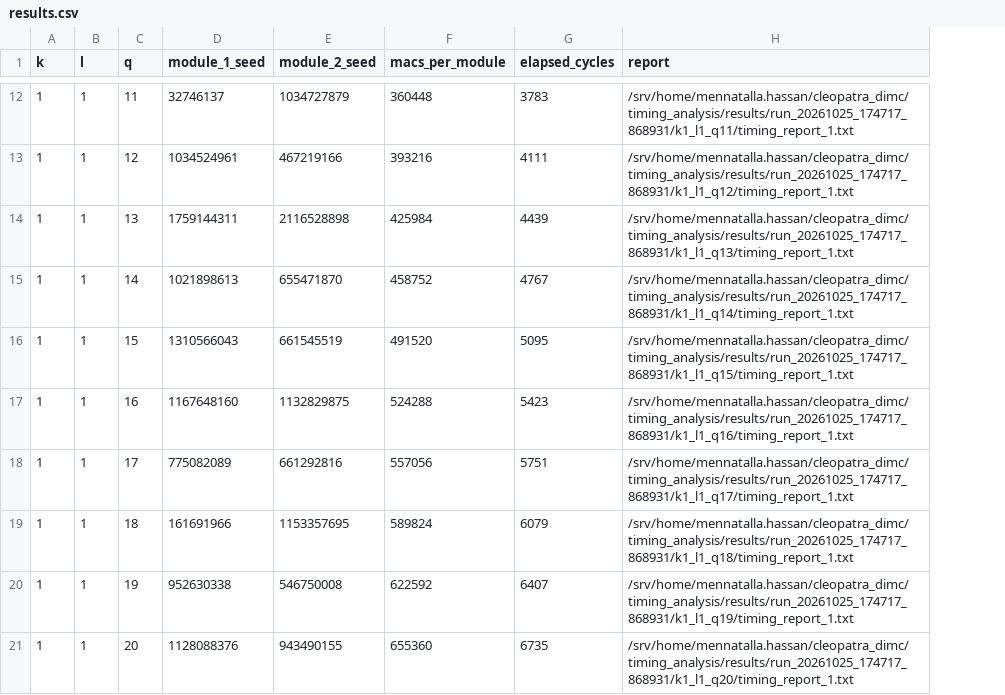
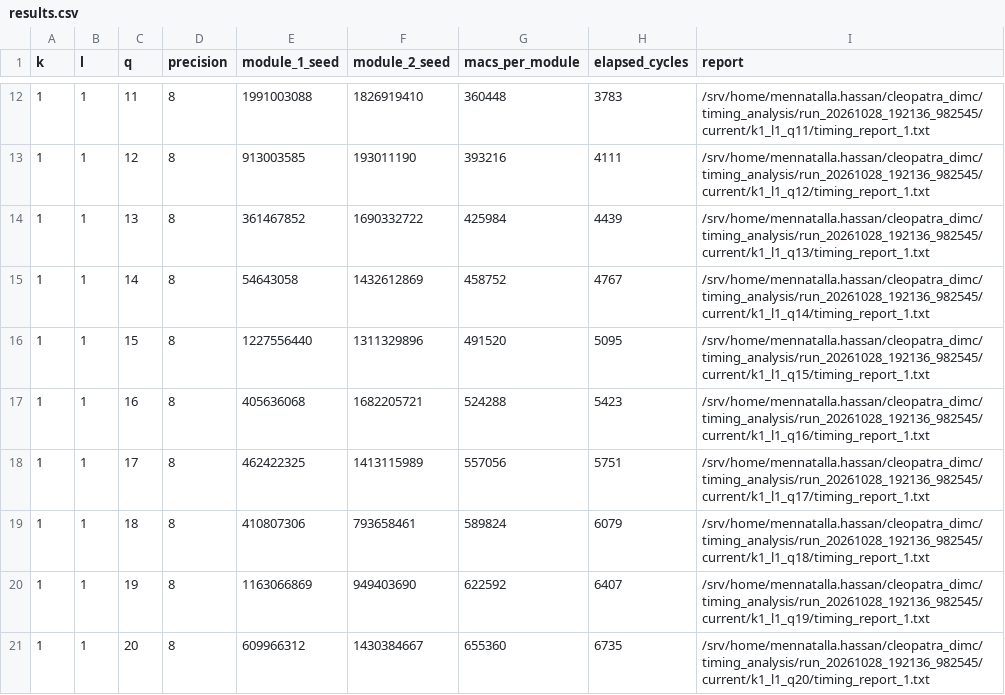
Before and after one commit to MennaHasan/cleopatra_dimc, a CSV file: timing_analysis/results/results.csv, drawn as a sheet; only a part is shown, gaps mark what is left out; addresses are those after the commit; the diff covers the shown part only; the diff names each change by its address in the sheet, - before the commit and + after, or states it on an @@ line.

Commit message:
add results files

```diff
--- a/timing_analysis/results/results.csv
+++ b/timing_analysis/results/results.csv
+column D (precision), rows 12-21: all 8
-E12 (module_1_seed): 32746137
+E12 (module_1_seed): 1991003088
-F12 (module_2_seed): 1034727879
+F12 (module_2_seed): 1826919410
-I12 (report): /srv/home/mennatalla.hassan/cleopatra_dimc/timing_analysis/results/run_20261025_174717_868931/k1_l1_q11/timing_report_1.txt
+I12 (report): /srv/home/mennatalla.hassan/cleopatra_dimc/timing_analysis/run_20261028_192136_982545/current/k1_l1_q11/timing_report_1.txt
-E13 (module_1_seed): 1034524961
+E13 (module_1_seed): 913003585
-F13 (module_2_seed): 467219166
+F13 (module_2_seed): 193011190
-I13 (report): /srv/home/mennatalla.hassan/cleopatra_dimc/timing_analysis/results/run_20261025_174717_868931/k1_l1_q12/timing_report_1.txt
+I13 (report): /srv/home/mennatalla.hassan/cleopatra_dimc/timing_analysis/run_20261028_192136_982545/current/k1_l1_q12/timing_report_1.txt
-E14 (module_1_seed): 1759144311
+E14 (module_1_seed): 361467852
-F14 (module_2_seed): 2116528898
+F14 (module_2_seed): 1690332722
-I14 (report): /srv/home/mennatalla.hassan/cleopatra_dimc/timing_analysis/results/run_20261025_174717_868931/k1_l1_q13/timing_report_1.txt
+I14 (report): /srv/home/mennatalla.hassan/cleopatra_dimc/timing_analysis/run_20261028_192136_982545/current/k1_l1_q13/timing_report_1.txt
-E15 (module_1_seed): 1021898613
+E15 (module_1_seed): 54643058
-F15 (module_2_seed): 655471870
+F15 (module_2_seed): 1432612869
-I15 (report): /srv/home/mennatalla.hassan/cleopatra_dimc/timing_analysis/results/run_20261025_174717_868931/k1_l1_q14/timing_report_1.txt
+I15 (report): /srv/home/mennatalla.hassan/cleopatra_dimc/timing_analysis/run_20261028_192136_982545/current/k1_l1_q14/timing_report_1.txt
-E16 (module_1_seed): 1310566043
+E16 (module_1_seed): 1227556440
-F16 (module_2_seed): 661545519
+F16 (module_2_seed): 1311329896
-I16 (report): /srv/home/mennatalla.hassan/cleopatra_dimc/timing_analysis/results/run_20261025_174717_868931/k1_l1_q15/timing_report_1.txt
+I16 (report): /srv/home/mennatalla.hassan/cleopatra_dimc/timing_analysis/run_20261028_192136_982545/current/k1_l1_q15/timing_report_1.txt
-E17 (module_1_seed): 1167648160
+E17 (module_1_seed): 405636068
-F17 (module_2_seed): 1132829875
+F17 (module_2_seed): 1682205721
-I17 (report): /srv/home/mennatalla.hassan/cleopatra_dimc/timing_analysis/results/run_20261025_174717_868931/k1_l1_q16/timing_report_1.txt
+I17 (report): /srv/home/mennatalla.hassan/cleopatra_dimc/timing_analysis/run_20261028_192136_982545/current/k1_l1_q16/timing_report_1.txt
-E18 (module_1_seed): 775082089
+E18 (module_1_seed): 462422325
-F18 (module_2_seed): 661292816
+F18 (module_2_seed): 1413115989
-I18 (report): /srv/home/mennatalla.hassan/cleopatra_dimc/timing_analysis/results/run_20261025_174717_868931/k1_l1_q17/timing_report_1.txt
+I18 (report): /srv/home/mennatalla.hassan/cleopatra_dimc/timing_analysis/run_20261028_192136_982545/current/k1_l1_q17/timing_report_1.txt
-E19 (module_1_seed): 161691966
+E19 (module_1_seed): 410807306
-F19 (module_2_seed): 1153357695
+F19 (module_2_seed): 793658461
-I19 (report): /srv/home/mennatalla.hassan/cleopatra_dimc/timing_analysis/results/run_20261025_174717_868931/k1_l1_q18/timing_report_1.txt
+I19 (report): /srv/home/mennatalla.hassan/cleopatra_dimc/timing_analysis/run_20261028_192136_982545/current/k1_l1_q18/timing_report_1.txt
-E20 (module_1_seed): 952630338
+E20 (module_1_seed): 1163066869
-F20 (module_2_seed): 546750008
+F20 (module_2_seed): 949403690
-I20 (report): /srv/home/mennatalla.hassan/cleopatra_dimc/timing_analysis/results/run_20261025_174717_868931/k1_l1_q19/timing_report_1.txt
+I20 (report): /srv/home/mennatalla.hassan/cleopatra_dimc/timing_analysis/run_20261028_192136_982545/current/k1_l1_q19/timing_report_1.txt
-E21 (module_1_seed): 1128088376
+E21 (module_1_seed): 609966312
-F21 (module_2_seed): 943490155
+F21 (module_2_seed): 1430384667
-I21 (report): /srv/home/mennatalla.hassan/cleopatra_dimc/timing_analysis/results/run_20261025_174717_868931/k1_l1_q20/timing_report_1.txt
+I21 (report): /srv/home/mennatalla.hassan/cleopatra_dimc/timing_analysis/run_20261028_192136_982545/current/k1_l1_q20/timing_report_1.txt
```
Also changed, not shown: 144 edited cells elsewhere in this file, 28 other files.
